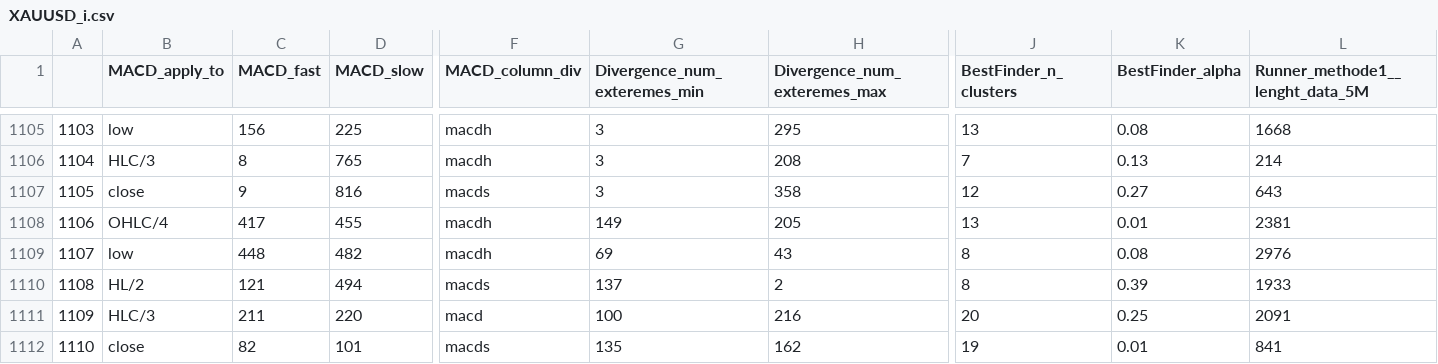
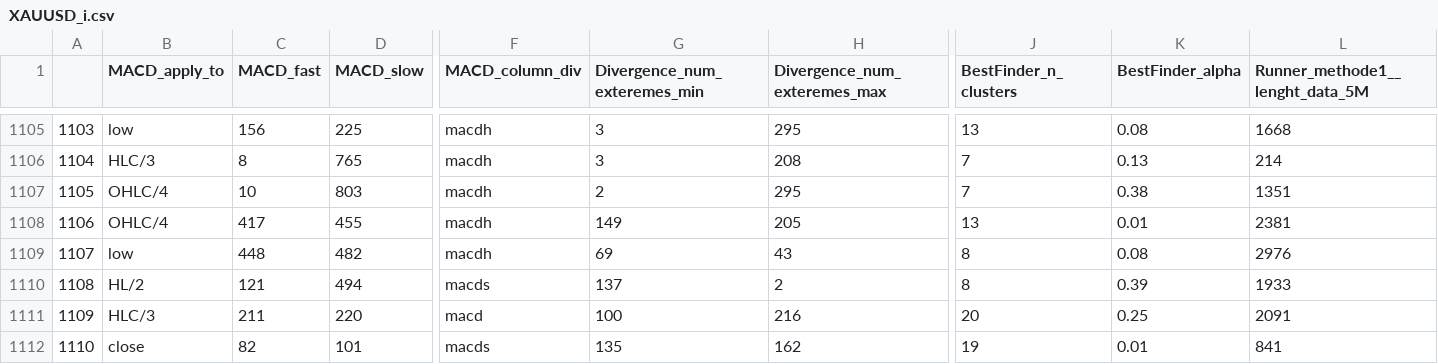
Before and after one commit to Mehrshad-Sorena/ShadBot, a CSV file: src/indicators/MACD/GeneticLearning_DB/society/secondry/buy/XAUUSD_i.csv, drawn as a sheet; only a part is shown, gaps mark what is left out; the diff covers the shown part only; the diff names each change by its address in the sheet, - before the commit and + after, or states it on an @@ line.

```diff
--- a/src/indicators/MACD/GeneticLearning_DB/society/secondry/buy/XAUUSD_i.csv
+++ b/src/indicators/MACD/GeneticLearning_DB/society/secondry/buy/XAUUSD_i.csv
-B1107 (MACD_apply_to): close
+B1107 (MACD_apply_to): OHLC/4
-C1107 (MACD_fast): 9
+C1107 (MACD_fast): 10
-D1107 (MACD_slow): 816
+D1107 (MACD_slow): 803
-F1107 (MACD_column_div): macds
+F1107 (MACD_column_div): macdh
-G1107 (Divergence_num_exteremes_min): 3
+G1107 (Divergence_num_exteremes_min): 2
-H1107 (Divergence_num_exteremes_max): 358
+H1107 (Divergence_num_exteremes_max): 295
-J1107 (BestFinder_n_clusters): 12
+J1107 (BestFinder_n_clusters): 7
-K1107 (BestFinder_alpha): 0.27
+K1107 (BestFinder_alpha): 0.38
-L1107 (Runner_methode1__lenght_data_5M): 643
+L1107 (Runner_methode1__lenght_data_5M): 1351
```
Also changed, not shown: 55 edited cells elsewhere in this file, src/indicators/RSI/GeneticLearning_DB/society/secondry/buy/XAUUSD_i.csv, src/indicators/StochAstic/GeneticLearning_DB/elites/secondry/buy/XAUUSD_i_ChromosomeResults.csv, 6 other files.
